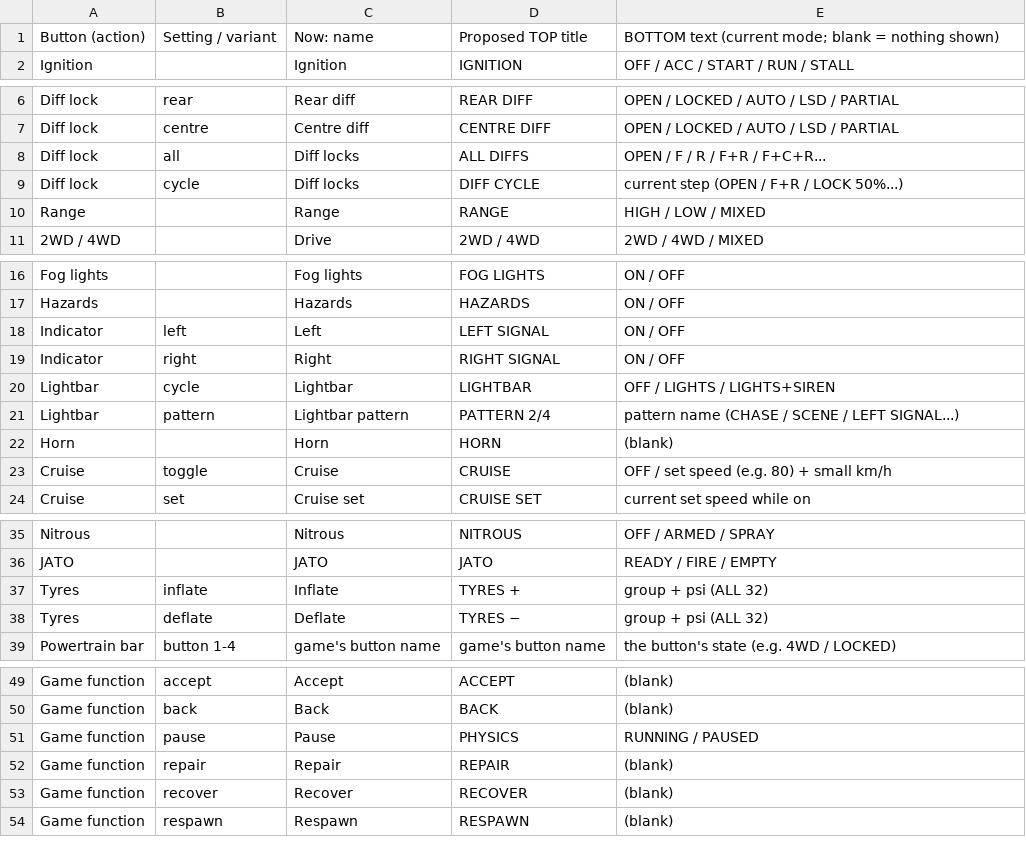
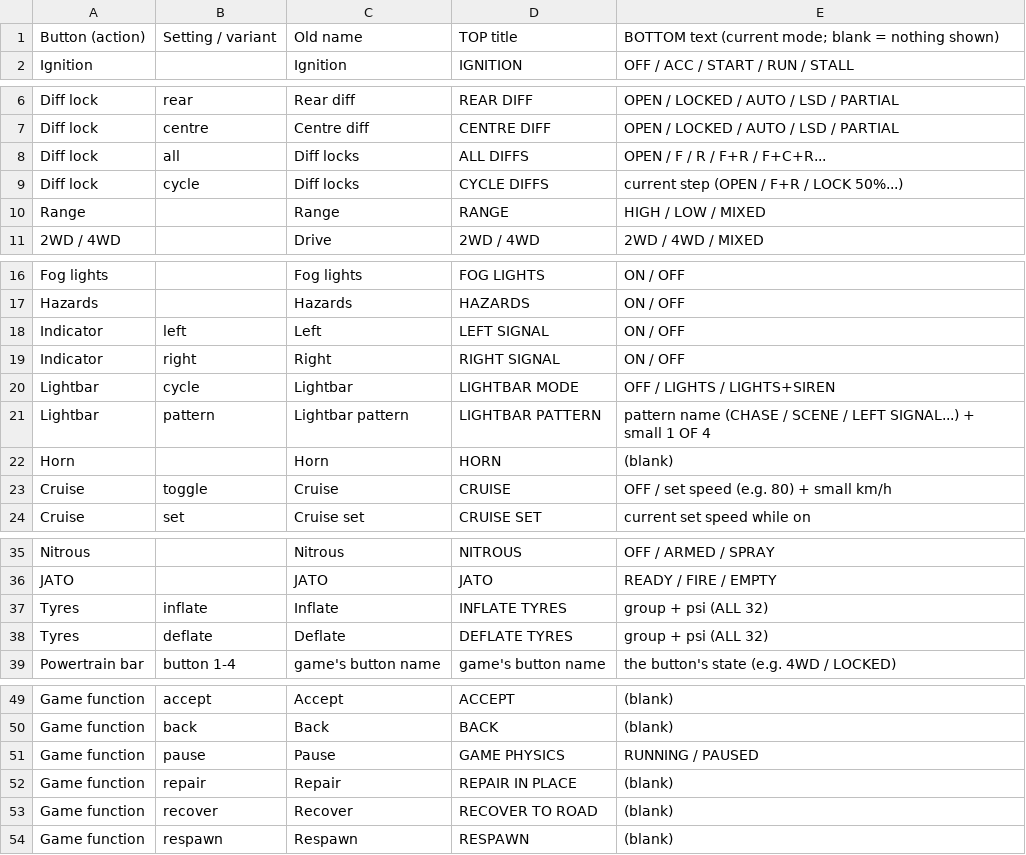
Before and after one commit to yahms/BeamDeckNG, a CSV file: docs/button_titles.csv, drawn as a sheet; only a part is shown, gaps mark what is left out; the diff covers the shown part only.

```diff
--- a/docs/button_titles.csv
+++ b/docs/button_titles.csv
@@ -1,2 +1,2 @@
-Button (action),Setting / variant,Now: name,Proposed TOP title,BOTTOM text (current mode; blank = nothing shown)
+Button (action),Setting / variant,Old name,TOP title,BOTTOM text (current mode; blank = nothing shown)
 Ignition,,Ignition,IGNITION,OFF / ACC / START / RUN / STALL
@@ -8,3 +8,3 @@ Diff lock,centre,Centre diff,CENTRE DIFF,OPEN / LOCKED / AUTO / LSD / PARTIAL
 Diff lock,all,Diff locks,ALL DIFFS,OPEN / F / R / F+R / F+C+R...
-Diff lock,cycle,Diff locks,DIFF CYCLE,current step (OPEN / F+R / LOCK 50%...)
+Diff lock,cycle,Diff locks,CYCLE DIFFS,current step (OPEN / F+R / LOCK 50%...)
 Range,,Range,RANGE,HIGH / LOW / MIXED
@@ -19,4 +19,4 @@ Indicator,left,Left,LEFT SIGNAL,ON / OFF
 Indicator,right,Right,RIGHT SIGNAL,ON / OFF
-Lightbar,cycle,Lightbar,LIGHTBAR,OFF / LIGHTS / LIGHTS+SIREN
-Lightbar,pattern,Lightbar pattern,PATTERN 2/4,pattern name (CHASE / SCENE / LEFT SIGNAL...)
+Lightbar,cycle,Lightbar,LIGHTBAR MODE,OFF / LIGHTS / LIGHTS+SIREN
+Lightbar,pattern,Lightbar pattern,LIGHTBAR PATTERN,pattern name (CHASE / SCENE / LEFT SIGNAL...) + small 1 OF 4
 Horn,,Horn,HORN,(blank)
@@ -36,4 +36,4 @@ Nitrous,,Nitrous,NITROUS,OFF / ARMED / SPRAY
 JATO,,JATO,JATO,READY / FIRE / EMPTY
-Tyres,inflate,Inflate,TYRES +,group + psi (ALL 32)
-Tyres,deflate,Deflate,TYRES −,group + psi (ALL 32)
+Tyres,inflate,Inflate,INFLATE TYRES,group + psi (ALL 32)
+Tyres,deflate,Deflate,DEFLATE TYRES,group + psi (ALL 32)
 Powertrain bar,button 1-4,game's button name,game's button name,the button's state (e.g. 4WD / LOCKED)
@@ -50,5 +50,5 @@ Game function,accept,Accept,ACCEPT,(blank)
 Game function,back,Back,BACK,(blank)
-Game function,pause,Pause,PHYSICS,RUNNING / PAUSED
-Game function,repair,Repair,REPAIR,(blank)
-Game function,recover,Recover,RECOVER,(blank)
+Game function,pause,Pause,GAME PHYSICS,RUNNING / PAUSED
+Game function,repair,Repair,REPAIR IN PLACE,(blank)
+Game function,recover,Recover,RECOVER TO ROAD,(blank)
 Game function,respawn,Respawn,RESPAWN,(blank)
```
Also changed, not shown: 2 edited cells elsewhere in this file, 5 other files.
